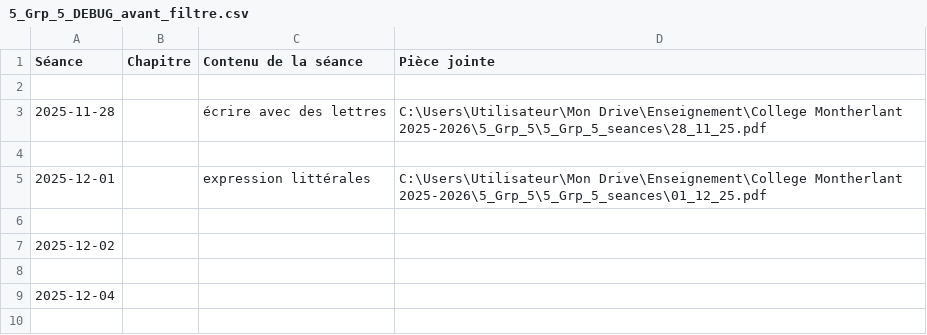
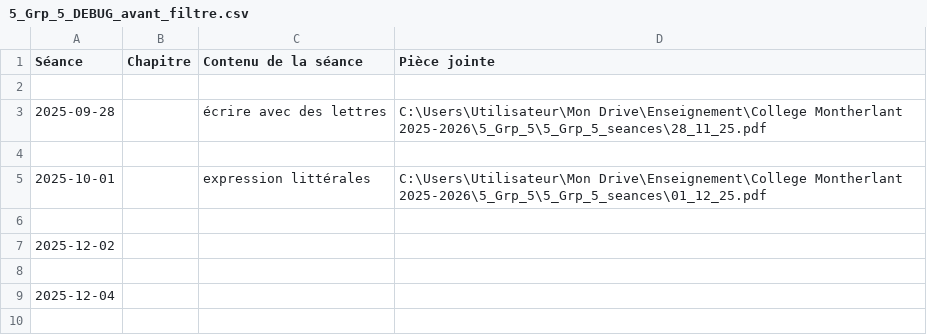
Before and after one commit to EnseignementMath/cours-de-maths, a CSV file: docs/progressions/College Montherlant 2025-2026/5_Grp_5_DEBUG_avant_filtre.csv, drawn as a sheet; only a part is shown.

Commit message:
auto: maj progressions + index + pièces jointes (2025-11-25 17:13:13)

```diff
--- a/docs/progressions/College Montherlant 2025-2026/5_Grp_5_DEBUG_avant_filtre.csv
+++ b/docs/progressions/College Montherlant 2025-2026/5_Grp_5_DEBUG_avant_filtre.csv
@@ -2,5 +2,5 @@ Séance,Chapitre,Contenu de la séance,Pièce jointe
 
-2025-11-28,,écrire avec des lettres,C:\Users\Utilisateur\Mon Drive\Enseignement\College Montherlant 2025-2026\5_Grp_5\5_Grp_5_seances\28_11_25.pdf
+2025-09-28,,écrire avec des lettres,C:\Users\Utilisateur\Mon Drive\Enseignement\College Montherlant 2025-2026\5_Grp_5\5_Grp_5_seances\28_11_25.pdf
 
-2025-12-01,,expression littérales,C:\Users\Utilisateur\Mon Drive\Enseignement\College Montherlant 2025-2026\5_Grp_5\5_Grp_5_seances\01_12_25.pdf
+2025-10-01,,expression littérales,C:\Users\Utilisateur\Mon Drive\Enseignement\College Montherlant 2025-2026\5_Grp_5\5_Grp_5_seances\01_12_25.pdf
 
```
Also changed, not shown: 8 other files.
